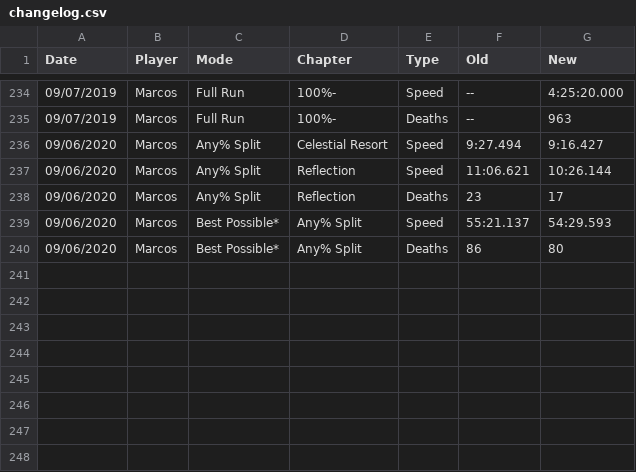
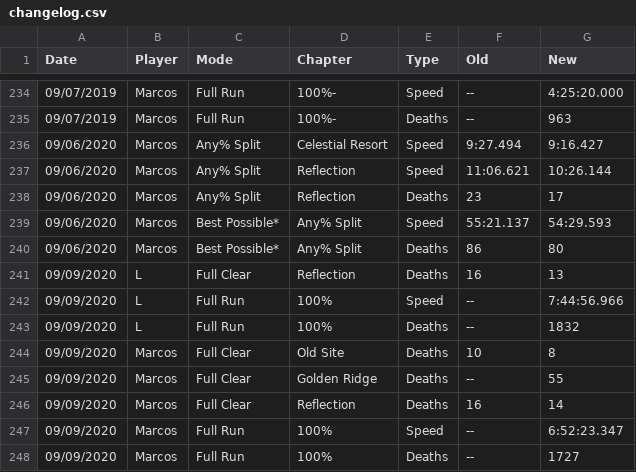
Before and after one commit to leahfortier/spreadsheets, a CSV file: main/changelog.csv, drawn as a sheet; only a part is shown, gaps mark what is left out; the diff names each change by its address in the sheet, - before the commit and + after, or states it on an @@ line.

```diff
--- a/main/changelog.csv
+++ b/main/changelog.csv
+row 241: 09/09/2020 | L | Full Clear | Reflection | Deaths | 16 | 13
+row 242: 09/09/2020 | L | Full Run | 100% | Speed | -- | 7:44:56.966
+row 243: 09/09/2020 | L | Full Run | 100% | Deaths | -- | 1832
+row 244: 09/09/2020 | Marcos | Full Clear | Old Site | Deaths | 10 | 8
+row 245: 09/09/2020 | Marcos | Full Clear | Golden Ridge | Deaths | -- | 55
+row 246: 09/09/2020 | Marcos | Full Clear | Reflection | Deaths | 16 | 14
+row 247: 09/09/2020 | Marcos | Full Run | 100% | Speed | -- | 6:52:23.347
+row 248: 09/09/2020 | Marcos | Full Run | 100% | Deaths | -- | 1727
```
Also changed, not shown: main/previous.csv, main/progress.csv, 1 other file.
